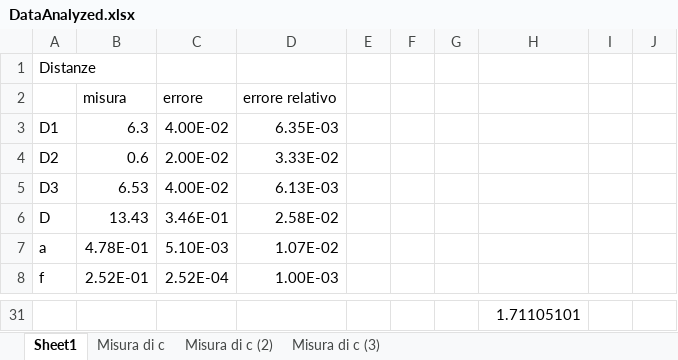
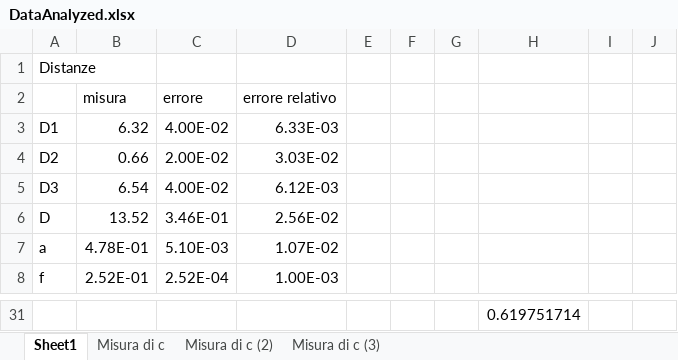
Before and after one commit to davep96/VelLuce, an Excel workbook: Data/Analyzed/DataAnalyzed.xlsx, sheet Sheet1, drawn as a sheet; only a part is shown, gaps mark what is left out; values as stored, in another font and other column widths than the file's, no borders; the diff covers the shown part only; the diff names each change by its address in the sheet, - before the commit and + after, or states it on an @@ line.

```diff
--- a/Data/Analyzed/DataAnalyzed.xlsx (sheet Sheet1)
+++ b/Data/Analyzed/DataAnalyzed.xlsx (sheet Sheet1)
-B3 (misura): 6.3
+B3 (misura): 6.32
-D3 (errore relativo): 6.35E-03
+D3 (errore relativo): 6.33E-03
-B4 (misura): 0.6
+B4 (misura): 0.66
-D4 (errore relativo): 3.33E-02
+D4 (errore relativo): 3.03E-02
-B5 (misura): 6.53
+B5 (misura): 6.54
-D5 (errore relativo): 6.13E-03
+D5 (errore relativo): 6.12E-03
-B6 (misura): 13.43
+B6 (misura): 13.52
-D6 (errore relativo): 2.58E-02
+D6 (errore relativo): 2.56E-02
-H31: 1.71105101
+H31: 0.619751714
```
Also changed, not shown: 6 added rows, 6 removed rows, 12 edited cells and cell formats elsewhere in this sheet, sheet Misura di c, sheet Misura di c (2), sheet Misura di c (3), charts or pictures, 11 other files.
